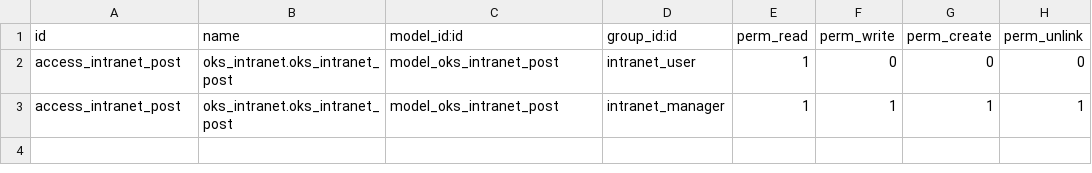
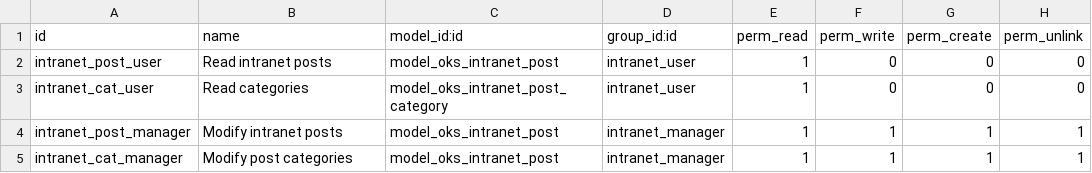
Before and after one commit to VADR670730/oks_intranet, a CSV file: security/ir.model.access.csv, drawn as a sheet.

Commit message:
Added dev_view variable. Users can't click on post categories. Added a boolean to state whether or not a developer (manager) is interacting with the post. Manager and user views are now changed based on this variable

```diff
--- a/security/ir.model.access.csv
+++ b/security/ir.model.access.csv
@@ -1,3 +1,5 @@
 id,name,model_id:id,group_id:id,perm_read,perm_write,perm_create,perm_unlink
-access_intranet_post,oks_intranet.oks_intranet_post,model_oks_intranet_post,intranet_user,1,0,0,0
-access_intranet_post,oks_intranet.oks_intranet_post,model_oks_intranet_post,intranet_manager,1,1,1,1
+intranet_post_user,Read intranet posts,model_oks_intranet_post,intranet_user,1,0,0,0
+intranet_cat_user,Read categories,model_oks_intranet_post_category,intranet_user,1,0,0,0
+intranet_post_manager,Modify intranet posts,model_oks_intranet_post,intranet_manager,1,1,1,1
+intranet_cat_manager, Modify post categories,model_oks_intranet_post,intranet_manager,1,1,1,1
```
Also changed, not shown: 7 other files.
